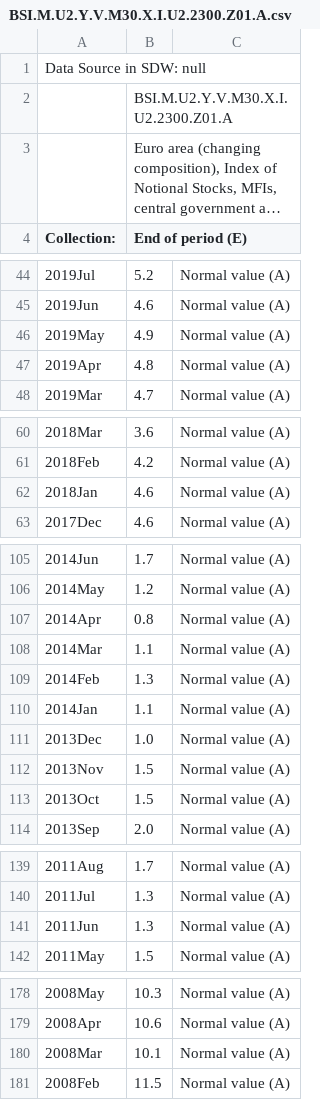
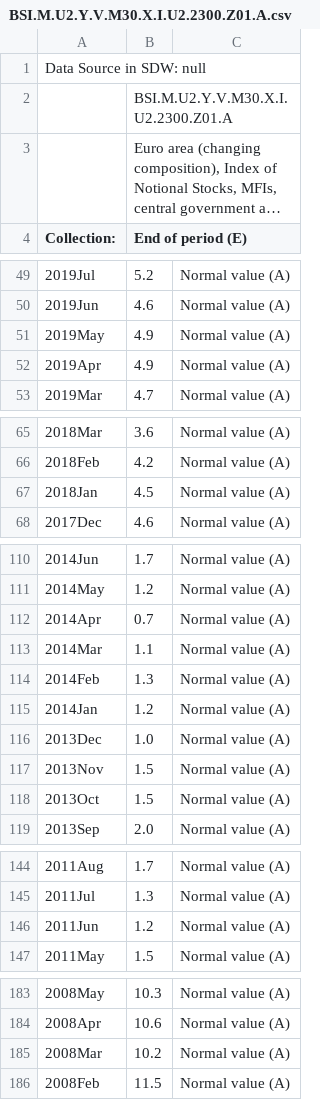
Before and after one commit to Hugo-Trentesaux/UNL_euro, a CSV file: data/BSI.M.U2.Y.V.M30.X.I.U2.2300.Z01.A.csv, drawn as a sheet; only a part is shown, gaps mark what is left out; long unchanged cells end in …; addresses are those after the commit; the diff covers the shown part only; the diff names each change by its address in the sheet, - before the commit and + after, or states it on an @@ line.

```diff
--- a/data/BSI.M.U2.Y.V.M30.X.I.U2.2300.Z01.A.csv
+++ b/data/BSI.M.U2.Y.V.M30.X.I.U2.2300.Z01.A.csv
-B52 (End of period (E)): 4.8
+B52 (End of period (E)): 4.9
-B67 (End of period (E)): 4.6
+B67 (End of period (E)): 4.5
-B112 (End of period (E)): 0.8
+B112 (End of period (E)): 0.7
-B115 (End of period (E)): 1.1
+B115 (End of period (E)): 1.2
-B146 (End of period (E)): 1.3
+B146 (End of period (E)): 1.2
-B185 (End of period (E)): 10.1
+B185 (End of period (E)): 10.2
```
Also changed, not shown: 5 added rows and 18 edited cells elsewhere in this file, data/BSI.M.U2.Y.V.M10.X.1.U2.2300.Z01.E.csv, data/BSI.M.U2.Y.V.M20.X.1.U2.2300.Z01.E.csv, 3 other files.
